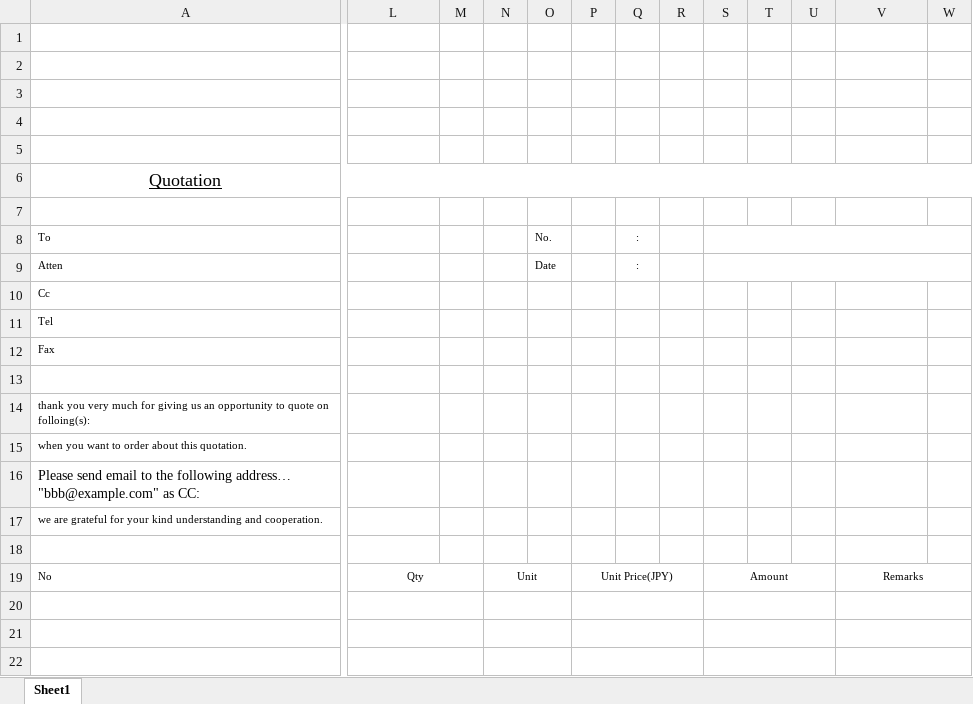
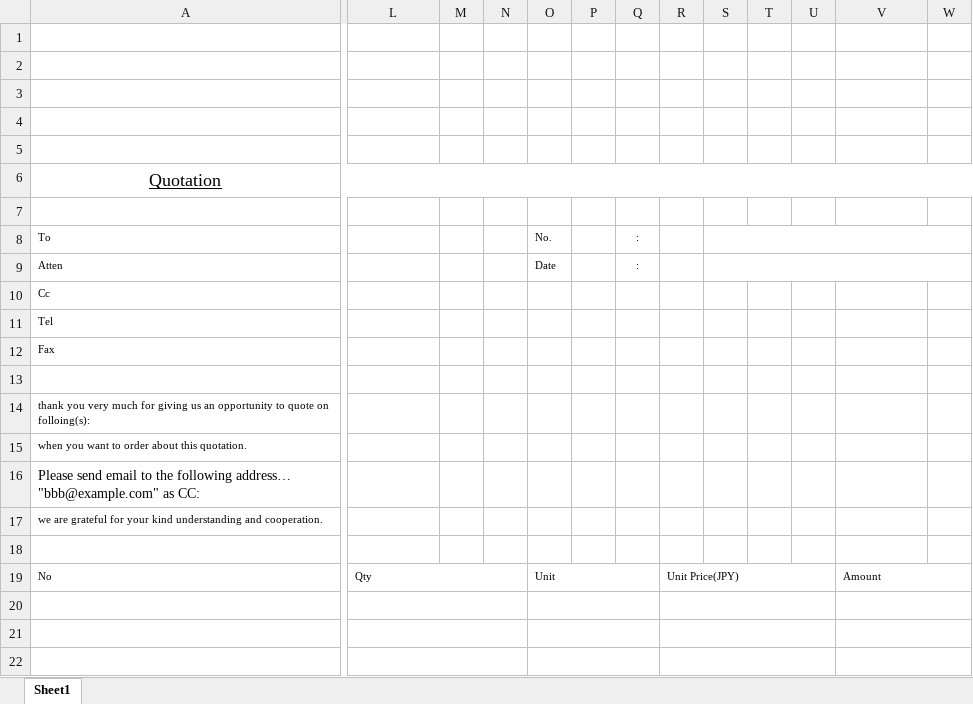
Before and after one commit to joyballonline/his_vb, an Excel workbook: src/HanbaiKanri/HanbaiKanri/bin/BaseXls/Quotation.xlsx, sheet Sheet1, drawn as a sheet; only a part is shown, gaps mark what is left out; values as stored, in another font and other column widths than the file's, no borders; charts and pictures not drawn; removed rows and columns are numbered as before the commit, all else as after; the diff covers the shown part only; the diff names each change by its address in the sheet, - before the commit and + after, or states it on an @@ line.

```diff
--- a/src/HanbaiKanri/HanbaiKanri/bin/BaseXls/Quotation.xlsx (sheet Sheet1)
+++ b/src/HanbaiKanri/HanbaiKanri/bin/BaseXls/Quotation.xlsx (sheet Sheet1)
+column R, row 19: Unit Price(JPY)
-column S, row 19: Amount
+S8:Z8 merged
+S9:Z9 merged
-L19 alignment: center
+L19 alignment: left
-L19:M19 merged
+L19:N19 merged
-N19: Unit
+N19: (empty)
-N19:O19 merged
-O19: (empty)
+O19: Unit
+O19:Q19 merged
-P19: Unit Price(JPY)
+P19: (empty)
-P19:R19 merged
-V19: Remarks
+V19: Amount
-V19 alignment: center
+V19 alignment: left
-L20:M20 merged
+L20:N20 merged
-N20:O20 merged
+O20:Q20 merged
-P20:R20 merged
-L21:M21 merged
+L21:N21 merged
-N21:O21 merged
+O21:Q21 merged
-P21:R21 merged
-L22:M22 merged
+L22:N22 merged
-N22:O22 merged
+O22:Q22 merged
-P22:R22 merged
```
Also changed, not shown: 3 edited cells and merged cells elsewhere in this sheet, 4 other files.
